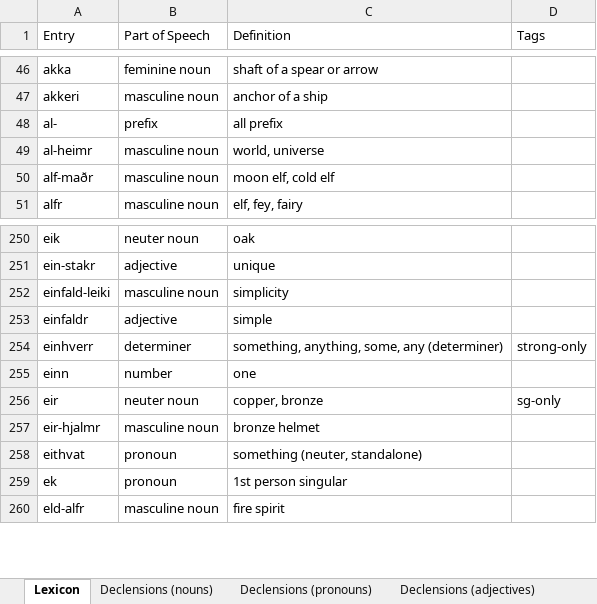
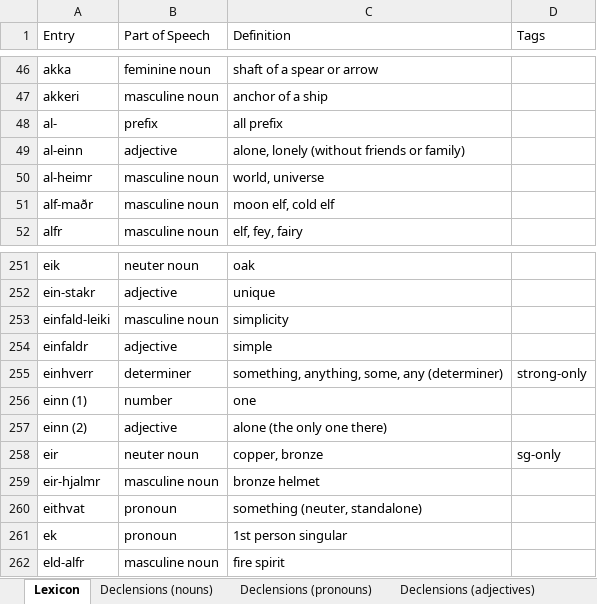
Before and after one commit to Oneo64/Aldraheimr2ndEdition, an Excel workbook: Literature/Languages/Northmannish.xlsx, sheet Lexicon, drawn as a sheet; only a part is shown, gaps mark what is left out; values as stored, in another font and other column widths than the file's, no borders; charts and pictures and table styles not drawn; addresses are those after the commit; the diff names each change by its address in the sheet, - before the commit and + after, or states it on an @@ line.

Commit message:
Update Northmannish.xlsx

```diff
--- a/Literature/Languages/Northmannish.xlsx (sheet Lexicon)
+++ b/Literature/Languages/Northmannish.xlsx (sheet Lexicon)
+row 49: al-einn | adjective | alone, lonely (without friends or family)
-A256 (Entry): einn
+A256 (Entry): einn (1)
+row 257: einn (2) | adjective | alone (the only one there)
```
